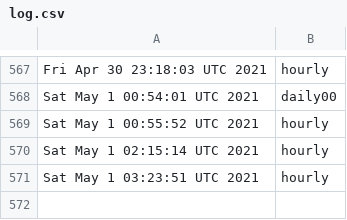
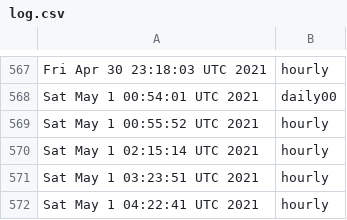
Before and after one commit to briancohan/gha-cron-demo, a CSV file: log.csv, drawn as a sheet; only a part is shown, gaps mark what is left out.

```diff
--- a/log.csv
+++ b/log.csv
@@ -571 +571,2 @@ Sat May 1 02:15:14 UTC 2021,hourly
 Sat May 1 03:23:51 UTC 2021,hourly
+Sat May 1 04:22:41 UTC 2021,hourly
```
Also changed, not shown: 1 other file.
